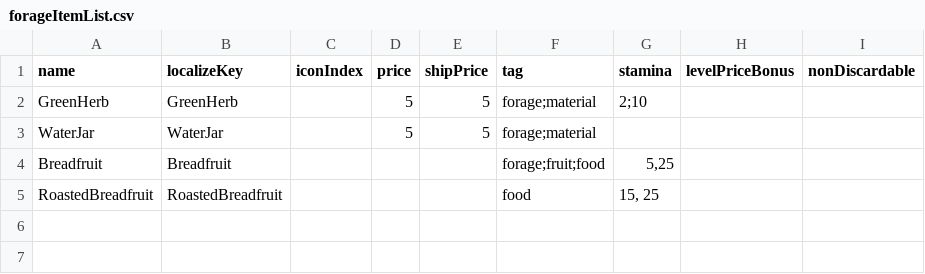
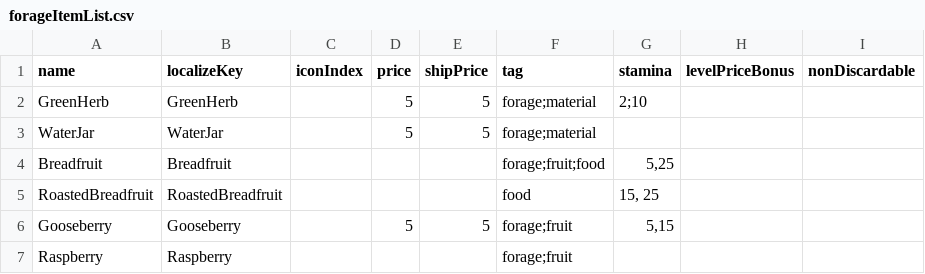
Before and after one commit to dsiver144/PeacefulDaysMZ, a CSV file: data/Database/forageItemList.csv, drawn as a sheet.

Commit message:
ADD forageable items

```diff
--- a/data/Database/forageItemList.csv
+++ b/data/Database/forageItemList.csv
@@ -5 +5,3 @@ Breadfruit,Breadfruit,,,,forage;fruit;food,"5,25",,
 RoastedBreadfruit,RoastedBreadfruit,,,,food,"15, 25",,
+Gooseberry,Gooseberry,,5,5,forage;fruit,"5,15",,
+Raspberry,Raspberry,,,,forage;fruit,,,
```
Also changed, not shown: 2 other files.
